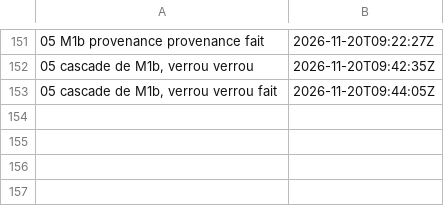
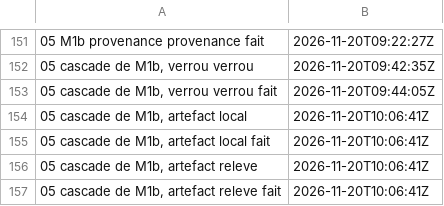
Before and after one commit to gigi206/supply-chain, a TSV file: poc/bricks/05-rpm-mock/resultats/chrono.tsv, drawn as a sheet; only a part is shown, gaps mark what is left out; the diff names each change by its address in the sheet, - before the commit and + after, or states it on an @@ line.

Commit message:
Brique 05, cascade de M1b : artefact de packaging calculé hors ligne (20/11/2026, 10:06:41 UTC), AR1 à AR6 tenues, digest 333b7322
m1b-artefact.sh local et releve, code 0 (12 OK et 3 OK, 0 KO), rien écrit dans Zot. Témoin de méthode : le verrou de M4a sous le
tag m1b redonne 41c639b7. Deux layouts locaux : sha256:333b7322290ab5edd85989908fa2e181a48a72facfd4043e181a2962d2bcfe48. Le
manifeste ne diffère de celui de M4a que par le digest et la taille de la couche du verrou (849 octets). Relevé : tag m1b absent,
m4a sur 41c639b7, 3 021 647 872 octets libres sur / de sc-stockage. Résultat dans m1b-predictions.md, note de la carte, clause
de docs/03. Suite : publier, écriture dans Zot à demander.

```diff
--- a/poc/bricks/05-rpm-mock/resultats/chrono.tsv
+++ b/poc/bricks/05-rpm-mock/resultats/chrono.tsv
+row 154: 05 cascade de M1b, artefact local | 2026-11-20T10:06:41Z
+row 155: 05 cascade de M1b, artefact local fait | 2026-11-20T10:06:41Z
+row 156: 05 cascade de M1b, artefact releve | 2026-11-20T10:06:41Z
+row 157: 05 cascade de M1b, artefact releve fait | 2026-11-20T10:06:41Z
```
Also changed, not shown: 5 other files.
